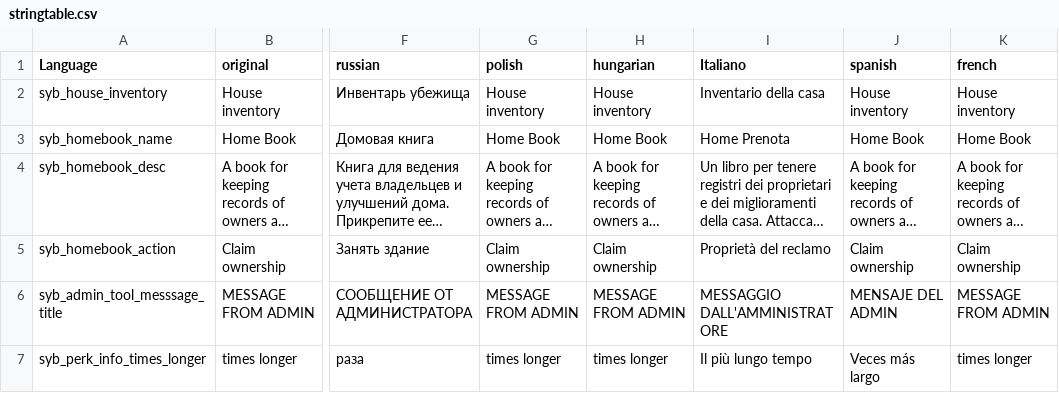
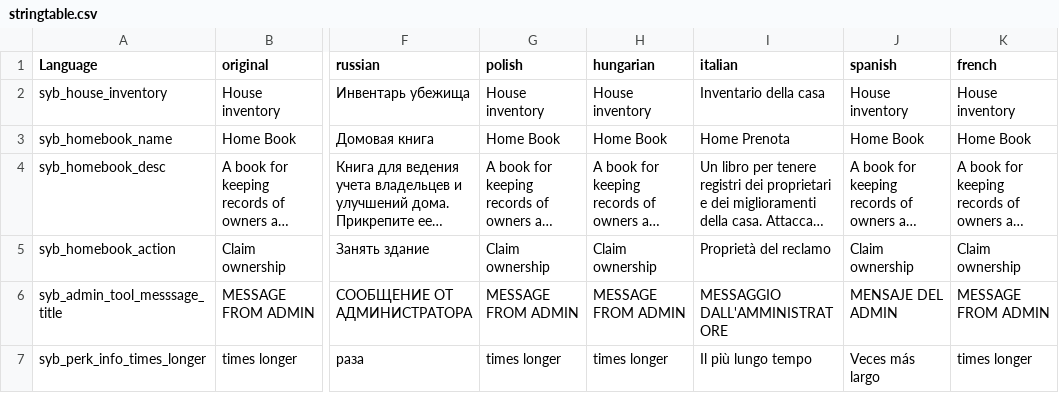
Before and after one commit to TerjeBruoygard/SyberiaScripts, a CSV file: src/languagecore/stringtable.csv, drawn as a sheet; only a part is shown, gaps mark what is left out; long unchanged cells end in …; the diff names each change by its address in the sheet, - before the commit and + after, or states it on an @@ line.

Commit message:
Fix bug with italian language

```diff
--- a/src/languagecore/stringtable.csv
+++ b/src/languagecore/stringtable.csv
-I1: Italiano
+I1: italian
```
